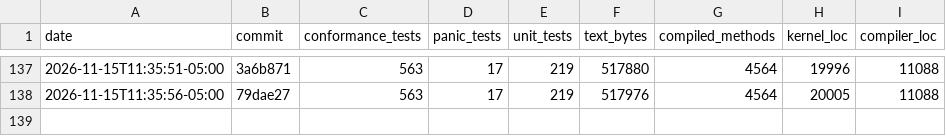
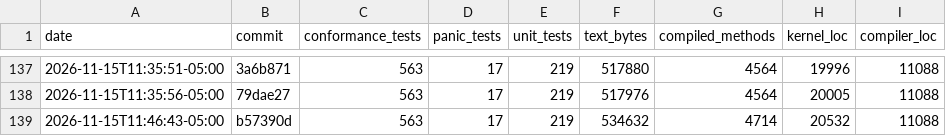
Before and after one commit to JackFurton/who-would-build-a-kernel-in-java, a CSV file: metrics.csv, drawn as a sheet; only a part is shown, gaps mark what is left out.

```diff
--- a/metrics.csv
+++ b/metrics.csv
@@ -138 +138,2 @@ date,commit,conformance_tests,panic_tests,unit_tests,text_bytes,compiled_methods
 2026-11-15T11:35:56-05:00,79dae27,563,17,219,517976,4564,20005,11088
+2026-11-15T11:46:43-05:00,b57390d,563,17,219,534632,4714,20532,11088
```
Also changed, not shown: 6 other files.
